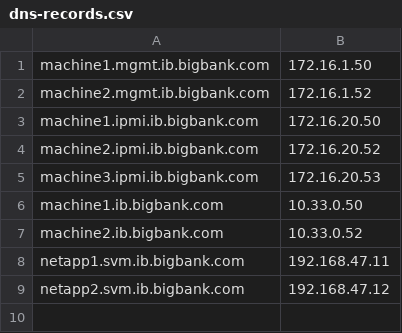
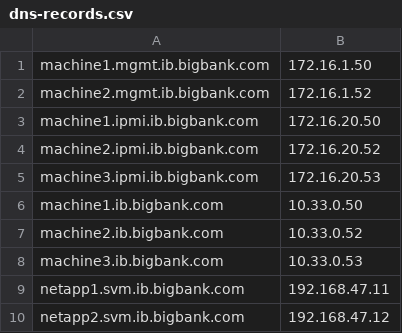
Before and after one commit to tinkermesomething/dns-project, a CSV file: data/dns-records.csv, drawn as a sheet.

Commit message:
update dns record

```diff
--- a/data/dns-records.csv
+++ b/data/dns-records.csv
@@ -7,2 +7,3 @@ machine1.ib.bigbank.com, 10.33.0.50
 machine2.ib.bigbank.com, 10.33.0.52
+machine3.ib.bigbank.com, 10.33.0.53
 netapp1.svm.ib.bigbank.com, 192.168.47.11
```
